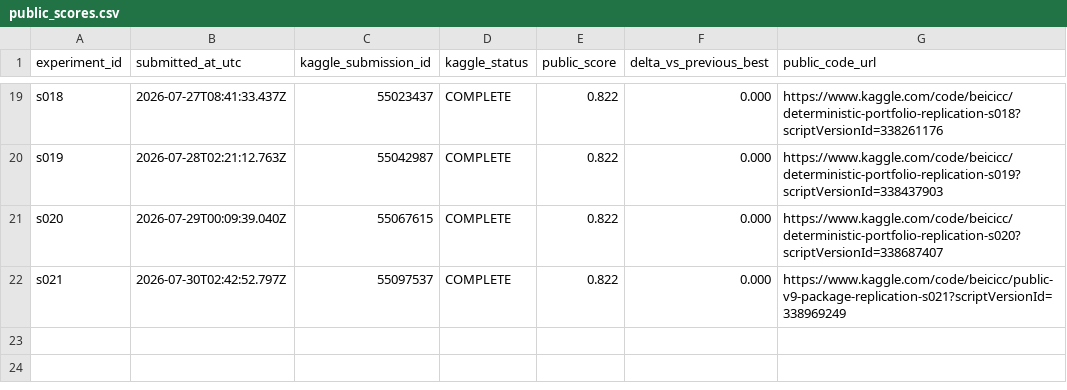
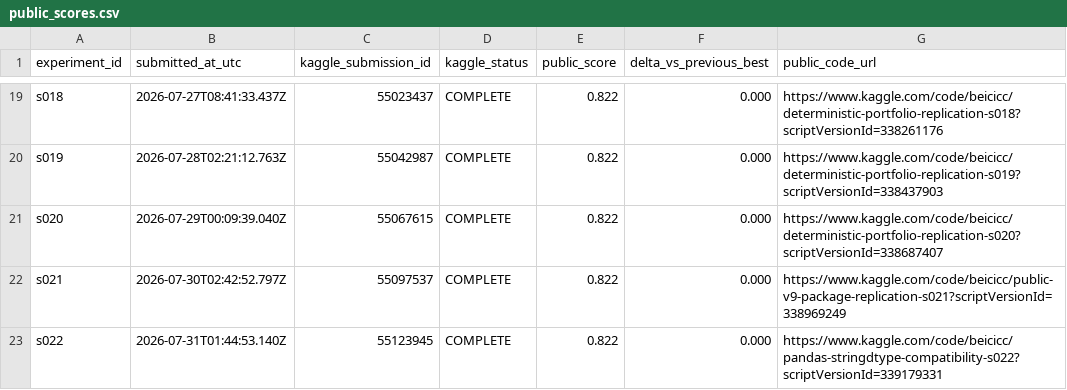
Before and after one commit to Beiciccc/autonomous-agent-prediction-beta, a CSV file: results/public_scores.csv, drawn as a sheet; only a part is shown, gaps mark what is left out; the diff names each change by its address in the sheet, - before the commit and + after, or states it on an @@ line.

Commit message:
Record s022 StringDtype compatibility result

```diff
--- a/results/public_scores.csv
+++ b/results/public_scores.csv
+row 23: s022 | 2026-07-31T01:44:53.140Z | 55123945 | COMPLETE | 0.822 | 0.000 | https://www.kaggle.com/code/beicicc/pandas-stringdtype-compatibility-s022?scriptVersionId=339179331
```
Also changed, not shown: 4 other files.
